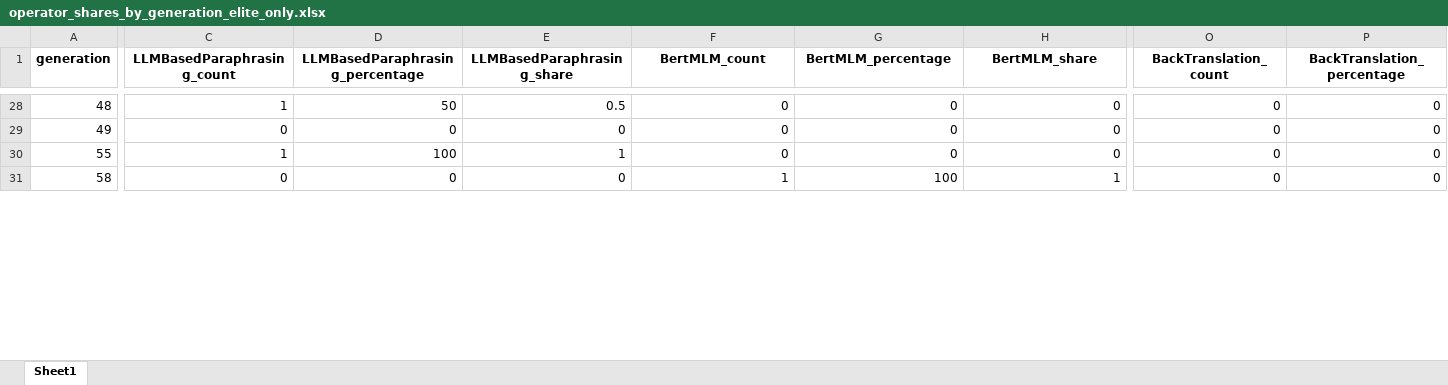
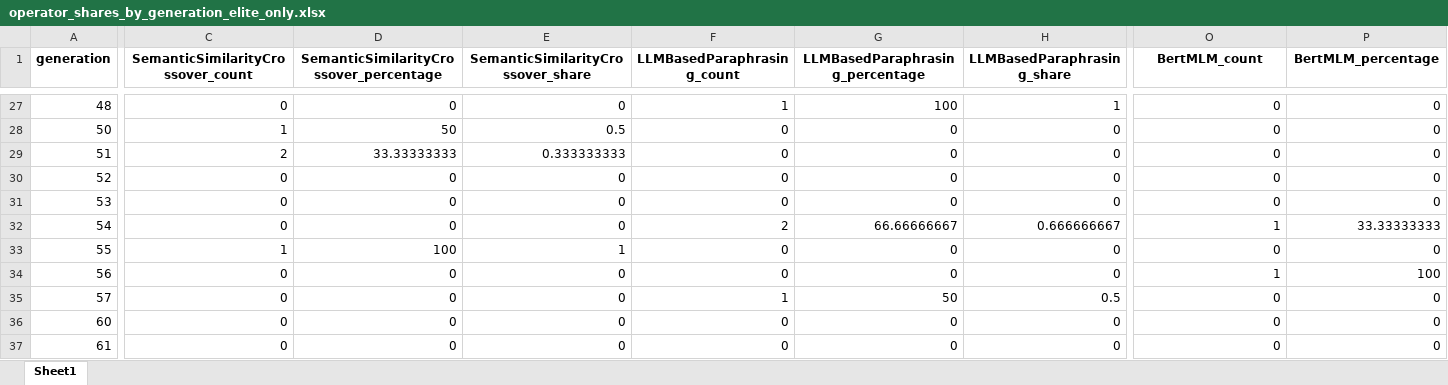
Before and after one commit to Onkar2102/ToxSearch, an Excel workbook: data/operator_shares_by_generation_elite_only.xlsx, sheet Sheet1, drawn as a sheet; only a part is shown, gaps mark what is left out; values as stored, in another font and other column widths than the file's, no borders; addresses are those after the commit; rows hold the shown columns only; the diff covers the shown part only; the diff names each change by its address in the sheet, - before the commit and + after, or states it on an @@ line.

```diff
--- a/data/operator_shares_by_generation_elite_only.xlsx (sheet Sheet1)
+++ b/data/operator_shares_by_generation_elite_only.xlsx (sheet Sheet1)
-C1: LLMBasedParaphrasing_count
+C1: SemanticSimilarityCrossover_count
-D1: LLMBasedParaphrasing_percentage
+D1: SemanticSimilarityCrossover_percentage
-E1: LLMBasedParaphrasing_share
+E1: SemanticSimilarityCrossover_share
-F1: BertMLM_count
+F1: LLMBasedParaphrasing_count
-G1: BertMLM_percentage
+G1: LLMBasedParaphrasing_percentage
-H1: BertMLM_share
+H1: LLMBasedParaphrasing_share
-O1: BackTranslation_count
+O1: BertMLM_count
-P1: BackTranslation_percentage
+P1: BertMLM_percentage
-C27: 1
+C27: 0
-D27: 50
+D27: 0
-E27: 0.5
+E27: 0
-F27 (LLMBasedParaphrasing_count): 0
+F27 (LLMBasedParaphrasing_count): 1
-G27 (LLMBasedParaphrasing_percentage): 0
+G27 (LLMBasedParaphrasing_percentage): 100
-H27 (LLMBasedParaphrasing_share): 0
+H27 (LLMBasedParaphrasing_share): 1
+row 28: 50 | 1 | 50 | 0.5 | 0 | 0 | 0 | 0 | 0
+row 29: 51 | 2 | 33.33333333 | 0.333333333 | 0 | 0 | 0 | 0 | 0
-A30 (generation): 49
+A30 (generation): 52
+row 31: 53 | 0 | 0 | 0 | 0 | 0 | 0 | 0 | 0
+row 32: 54 | 0 | 0 | 0 | 2 | 66.66666667 | 0.666666667 | 1 | 33.33333333
-A34 (generation): 58
+A34 (generation): 56
-F34 (LLMBasedParaphrasing_count): 1
+F34 (LLMBasedParaphrasing_count): 0
-G34 (LLMBasedParaphrasing_percentage): 100
+G34 (LLMBasedParaphrasing_percentage): 0
-H34 (LLMBasedParaphrasing_share): 1
+H34 (LLMBasedParaphrasing_share): 0
-O34 (BertMLM_count): 0
+O34 (BertMLM_count): 1
-P34 (BertMLM_percentage): 0
+P34 (BertMLM_percentage): 100
+row 35: 57 | 0 | 0 | 0 | 1 | 50 | 0.5 | 0 | 0
+row 36: 60 | 0 | 0 | 0 | 0 | 0 | 0 | 0 | 0
+row 37: 61 | 0 | 0 | 0 | 0 | 0 | 0 | 0 | 0
```
Also changed, not shown: 11 added rows, 24 removed rows and 255 edited cells elsewhere in this sheet, data/elite_count_by_generation.xlsx, data/operator_shares_by_generation.xlsx, 23 other files.
